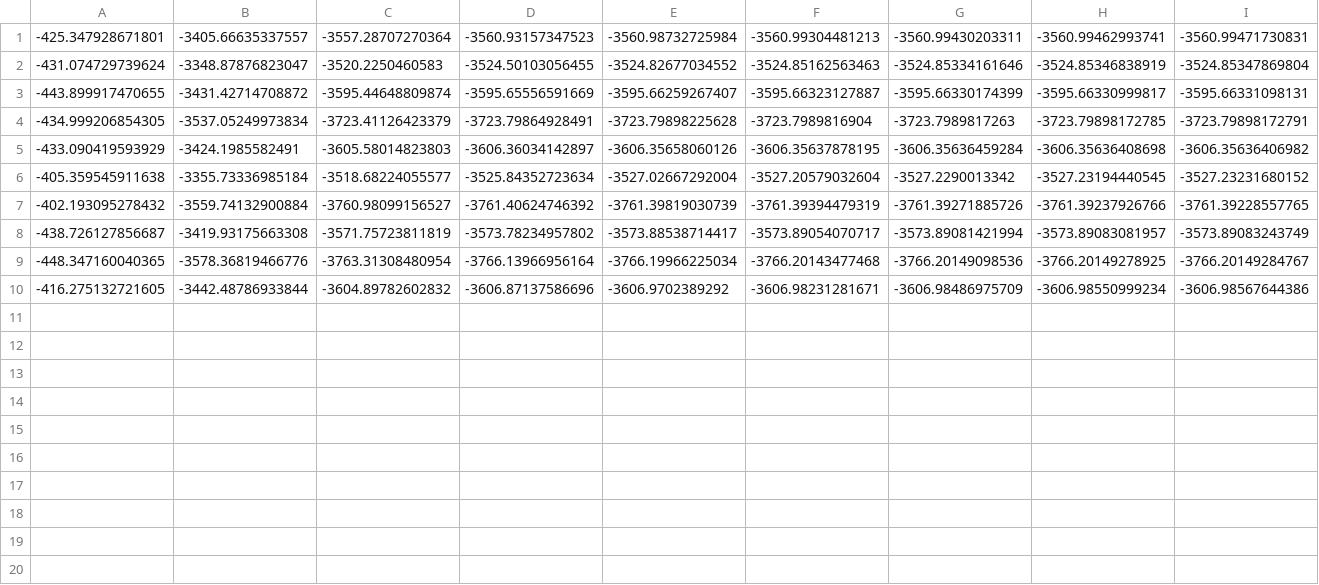
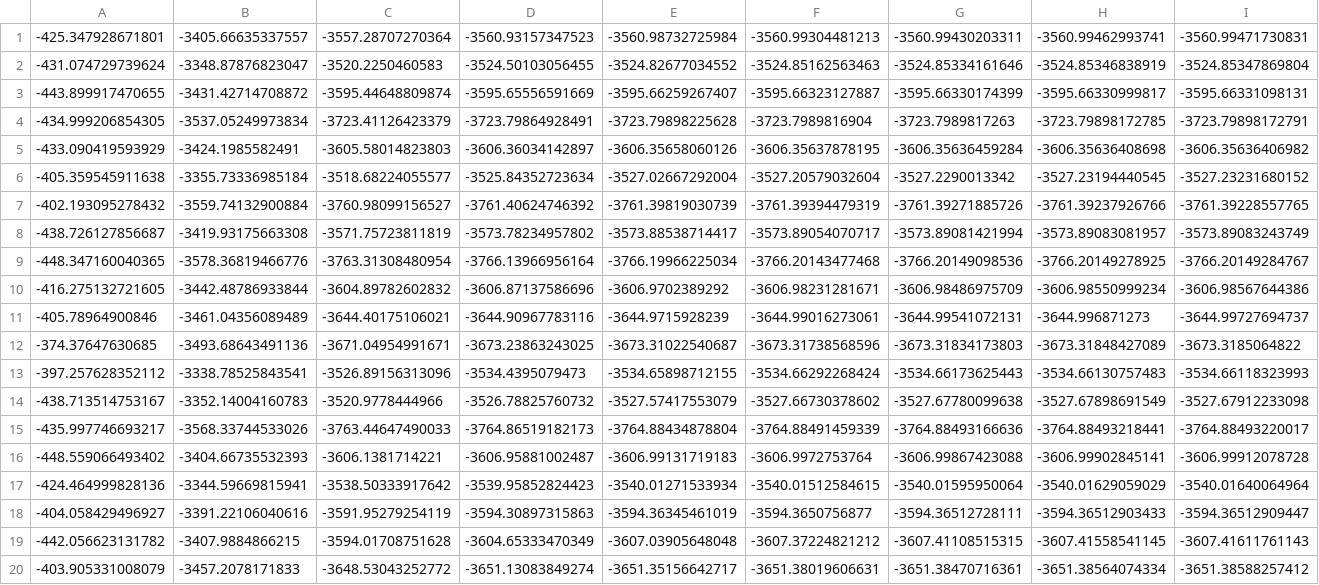
Before and after one commit to geesimon/cs498, a CSV file: hw8/EQ.csv, drawn as a sheet; only a part is shown; rows hold the shown columns only; the diff names each change by its address in the sheet, - before the commit and + after, or states it on an @@ line.

```diff
--- a/hw8/EQ.csv
+++ b/hw8/EQ.csv
+row 11: -405.78964900846 | -3461.04356089489 | -3644.40175106021 | -3644.90967783116 | -3644.9715928239 | -3644.99016273061 | -3644.99541072131 | -3644.996871273 | -3644.99727694737
+row 12: -374.37647630685 | -3493.68643491136 | -3671.04954991671 | -3673.23863243025 | -3673.31022540687 | -3673.31738568596 | -3673.31834173803 | -3673.31848427089 | -3673.3185064822
+row 13: -397.257628352112 | -3338.78525843541 | -3526.89156313096 | -3534.4395079473 | -3534.65898712155 | -3534.66292268424 | -3534.66173625443 | -3534.66130757483 | -3534.66118323993
+row 14: -438.713514753167 | -3352.14004160783 | -3520.9778444966 | -3526.78825760732 | -3527.57417553079 | -3527.66730378602 | -3527.67780099638 | -3527.67898691549 | -3527.67912233098
+row 15: -435.997746693217 | -3568.33744533026 | -3763.44647490033 | -3764.86519182173 | -3764.88434878804 | -3764.88491459339 | -3764.88493166636 | -3764.88493218441 | -3764.88493220017
+row 16: -448.559066493402 | -3404.66735532393 | -3606.1381714221 | -3606.95881002487 | -3606.99131719183 | -3606.9972753764 | -3606.99867423088 | -3606.99902845141 | -3606.99912078728
+row 17: -424.464999828136 | -3344.59669815941 | -3538.50333917642 | -3539.95852824423 | -3540.01271533934 | -3540.01512584615 | -3540.01595950064 | -3540.01629059029 | -3540.01640064964
+row 18: -404.058429496927 | -3391.22106040616 | -3591.95279254119 | -3594.30897315863 | -3594.36345461019 | -3594.3650756877 | -3594.36512728111 | -3594.36512903433 | -3594.36512909447
+row 19: -442.056623131782 | -3407.9884866215 | -3594.01708751628 | -3604.65333470349 | -3607.03905648048 | -3607.37224821212 | -3607.41108515315 | -3607.41558541145 | -3607.41611761143
+row 20: -403.905331008079 | -3457.2078171833 | -3648.53043252772 | -3651.13083849274 | -3651.35156642717 | -3651.38019606631 | -3651.38470716361 | -3651.38564074334 | -3651.38588257412
```
Also changed, not shown: 3 other files.
